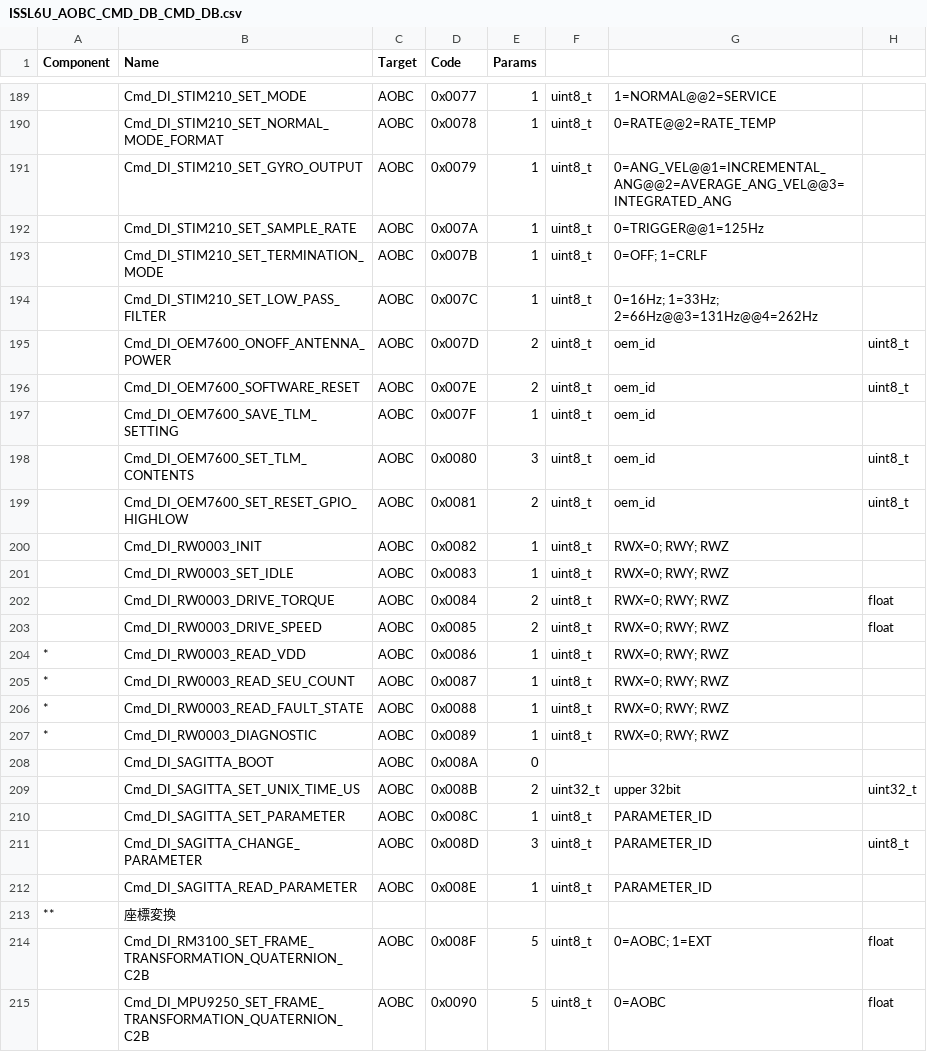
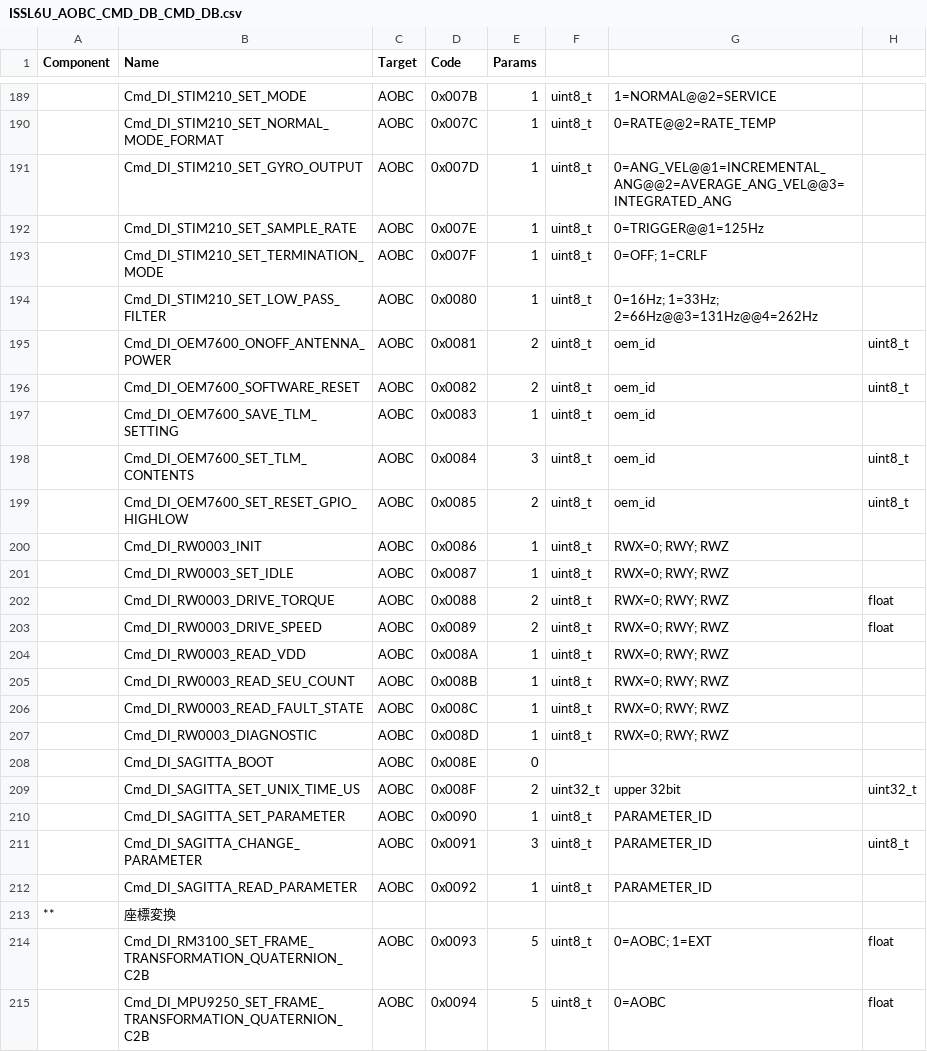
Before and after one commit to ut-issl/c2a-aobc, a CSV file: src/src_user/Settings/TlmCmd/DataBase/CMD_DB/ISSL6U_AOBC_CMD_DB_CMD_DB.csv, drawn as a sheet; only a part is shown, gaps mark what is left out; the diff covers the shown part only; the diff names each change by its address in the sheet, - before the commit and + after, or states it on an @@ line.

```diff
--- a/src/src_user/Settings/TlmCmd/DataBase/CMD_DB/ISSL6U_AOBC_CMD_DB_CMD_DB.csv
+++ b/src/src_user/Settings/TlmCmd/DataBase/CMD_DB/ISSL6U_AOBC_CMD_DB_CMD_DB.csv
-D189 (Code): 0x0077
+D189 (Code): 0x007B
-D190 (Code): 0x0078
+D190 (Code): 0x007C
-D191 (Code): 0x0079
+D191 (Code): 0x007D
-D192 (Code): 0x007A
+D192 (Code): 0x007E
-D193 (Code): 0x007B
+D193 (Code): 0x007F
-D194 (Code): 0x007C
+D194 (Code): 0x0080
-D195 (Code): 0x007D
+D195 (Code): 0x0081
-D196 (Code): 0x007E
+D196 (Code): 0x0082
-D197 (Code): 0x007F
+D197 (Code): 0x0083
-D198 (Code): 0x0080
+D198 (Code): 0x0084
-D199 (Code): 0x0081
+D199 (Code): 0x0085
-D200 (Code): 0x0082
+D200 (Code): 0x0086
-D201 (Code): 0x0083
+D201 (Code): 0x0087
-D202 (Code): 0x0084
+D202 (Code): 0x0088
-D203 (Code): 0x0085
+D203 (Code): 0x0089
-A204:A207 (Component): *
+A204:A207 (Component): (empty)
-D204 (Code): 0x0086
+D204 (Code): 0x008A
-D205 (Code): 0x0087
+D205 (Code): 0x008B
-D206 (Code): 0x0088
+D206 (Code): 0x008C
-D207 (Code): 0x0089
+D207 (Code): 0x008D
-D208 (Code): 0x008A
+D208 (Code): 0x008E
-D209 (Code): 0x008B
+D209 (Code): 0x008F
-D210 (Code): 0x008C
+D210 (Code): 0x0090
-D211 (Code): 0x008D
+D211 (Code): 0x0091
-D212 (Code): 0x008E
+D212 (Code): 0x0092
-D214 (Code): 0x008F
+D214 (Code): 0x0093
-D215 (Code): 0x0090
+D215 (Code): 0x0094
```
Also changed, not shown: 37 edited cells elsewhere in this file, 3 other files.
